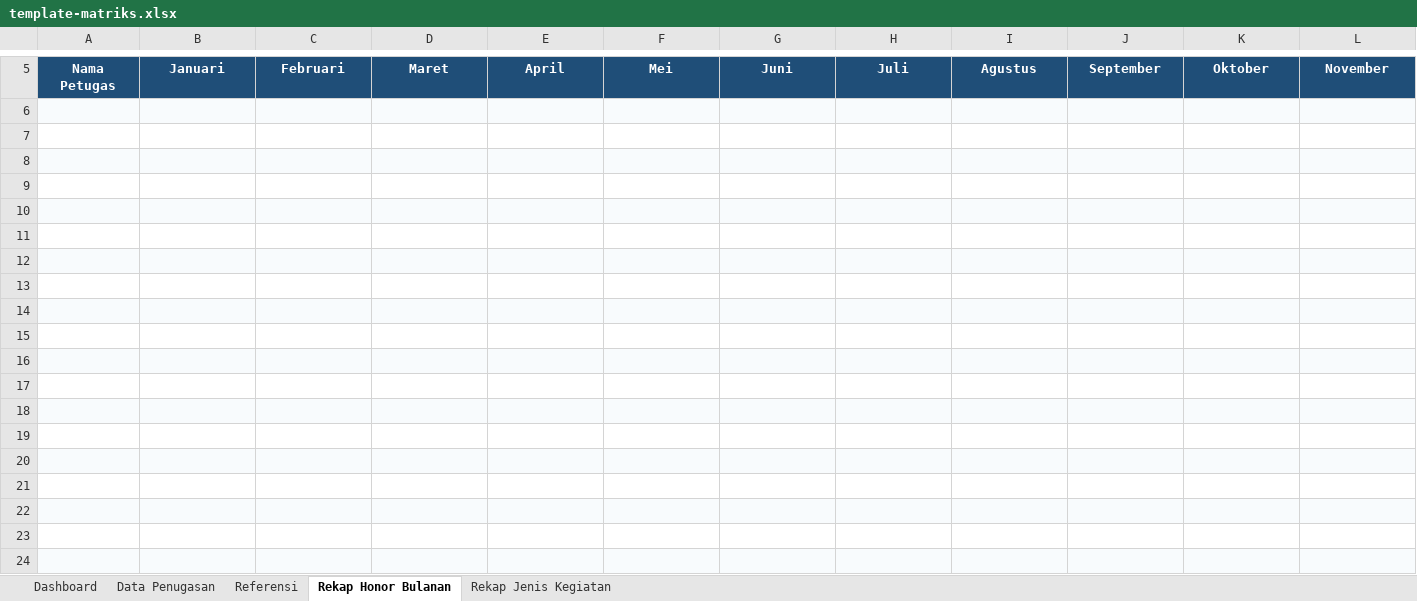
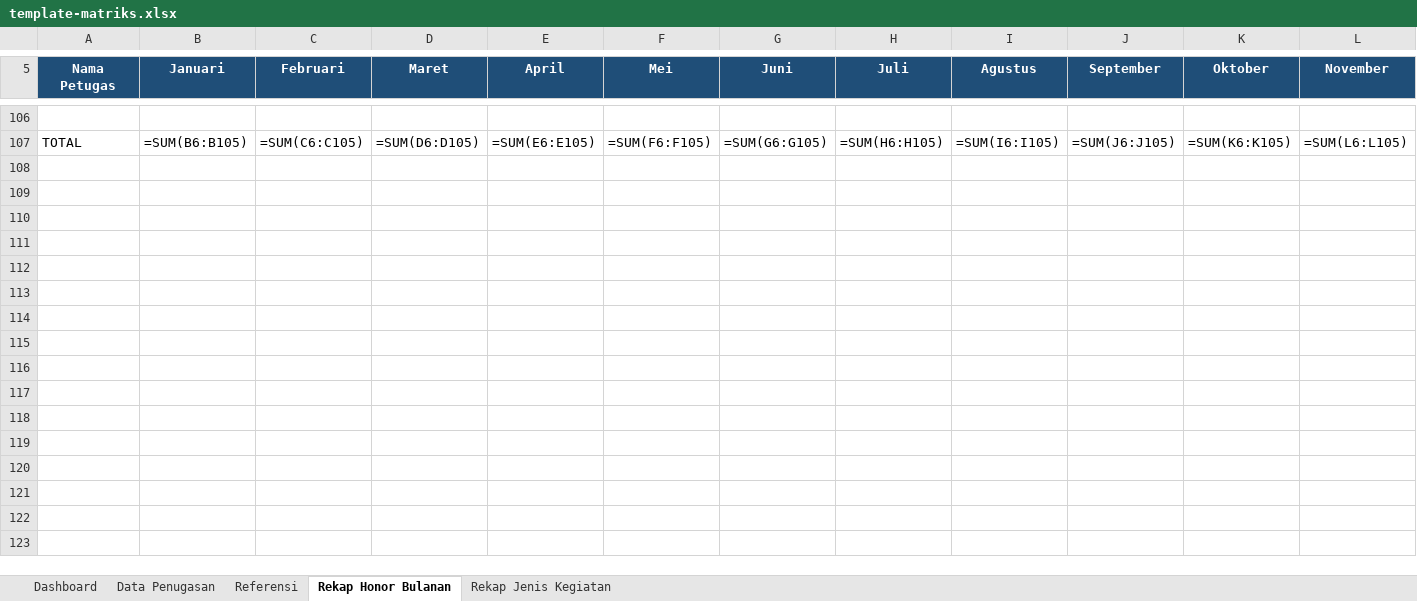
Before and after one commit to dimsy1/web-rekapitulasi-penugasan-bps-localstorage, an Excel workbook: public/data/template-matriks.xlsx, sheet Rekap Honor Bulanan, drawn as a sheet; only a part is shown, gaps mark what is left out; values as stored, in another font and other column widths than the file's, no borders; formulas without a stored value are shown as written; conditional formats not drawn; removed rows and columns are numbered as before the commit, all else as after; rows hold the shown columns only; the diff covers the shown part only; the diff names each change by its address in the sheet, - before the commit and + after, or states it on an @@ line.

Commit message:
Tambah Daftar Petugas, impor petugas dari rekap, dan ekspor pakai file template pengguna
- Template bawaan diperbesar: 100 baris petugas (6-105), TOTAL di 107, CF B6:M105,
  formula total per baris diperbaiki; dibangun ulang via tools/buat-template.mjs.
- Impor membaca nama petugas dari kolom A kedua sheet rekap, tahun analisis B3,
  dan judul jenis dari Rekap Jenis Kegiatan; urutan petugas mengikuti file.
- Impor boleh diterapkan walau 0 baris penugasan (alur isi petugas dulu di Excel).
- Ekspor memakai file template yang diimpor sebagai cetakan (kunci
  dashboard-honor-v2-template), semua petugas ikut ditulis, batas dibaca dari
  file template; tambah tombol Unduh Template Kosong.
- Halaman baru Daftar Petugas (CRUD + urutan) dan entri navigasi.
- Rekap menampilkan seluruh petugas master sesuai urutan, bukan hanya yang
  punya penugasan.
- Uji smoke/template diperluas; README dan .gitignore diperbarui.

```diff
--- a/public/data/template-matriks.xlsx (sheet Rekap Honor Bulanan)
+++ b/public/data/template-matriks.xlsx (sheet Rekap Honor Bulanan)
-A106:L106 fill: #F8FBFD
+A106:L106 fill: none
-row 107: (empty)
+row 107: TOTAL | =SUM(B6:B105) | =SUM(C6:C105) | =SUM(D6:D105) | =SUM(E6:E105) | =SUM(F6:F105) | =SUM(G6:G105) | =SUM(H6:H105) | =SUM(I6:I105) | =SUM(J6:J105) | =SUM(K6:K105) | =SUM(L6:L105)
-row 8: (empty)
-row 9: (empty)
-row 10: (empty)
-row 11: (empty)
-row 12: (empty)
-row 13: (empty)
-row 14: (empty)
-row 15: (empty)
-row 16: (empty)
-row 17: (empty)
-row 18: (empty)
-row 19: (empty)
-row 20: (empty)
-row 21: (empty)
-row 22: (empty)
-row 23: (empty)
-row 24: (empty)
```
Also changed, not shown: 100 added rows, 33 removed rows and cell formats elsewhere in this sheet, sheet Rekap Jenis Kegiatan, sheet Data Penugasan, sheet Dashboard, formulas that keep their value, 15 other files.
